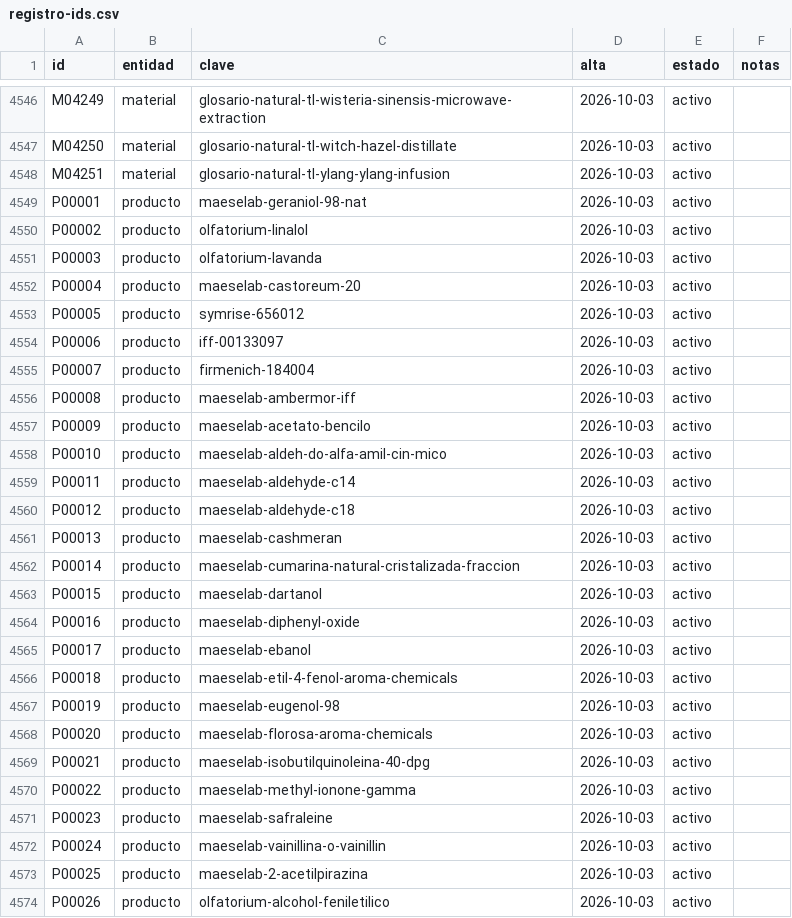
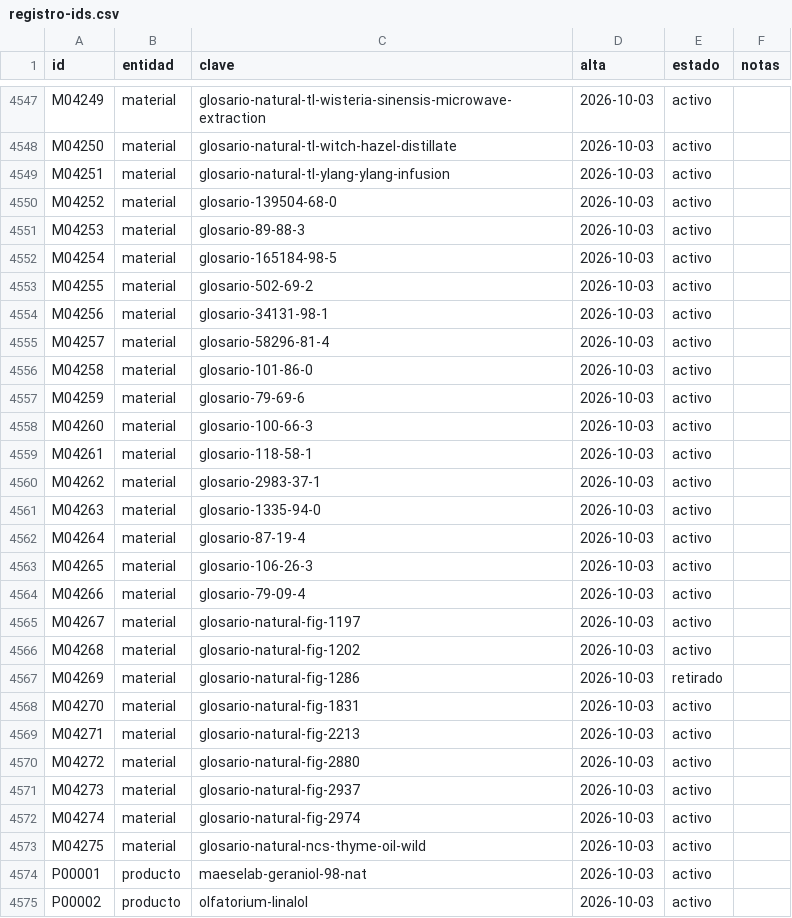
Before and after one commit to smortenax/perfumeria-app, a CSV file: datos/v2/registro-ids.csv, drawn as a sheet; only a part is shown, gaps mark what is left out; the shorter side is filled out with more unchanged rows; the diff covers the shown part only; the diff names each change by its address in the sheet, - before the commit and + after, or states it on an @@ line.

```diff
--- a/datos/v2/registro-ids.csv
+++ b/datos/v2/registro-ids.csv
+row 4550: M04252 | material | glosario-139504-68-0 | 2026-10-03 | activo
+row 4551: M04253 | material | glosario-89-88-3 | 2026-10-03 | activo
+row 4552: M04254 | material | glosario-165184-98-5 | 2026-10-03 | activo
+row 4553: M04255 | material | glosario-502-69-2 | 2026-10-03 | activo
+row 4554: M04256 | material | glosario-34131-98-1 | 2026-10-03 | activo
+row 4555: M04257 | material | glosario-58296-81-4 | 2026-10-03 | activo
+row 4556: M04258 | material | glosario-101-86-0 | 2026-10-03 | activo
+row 4557: M04259 | material | glosario-79-69-6 | 2026-10-03 | activo
+row 4558: M04260 | material | glosario-100-66-3 | 2026-10-03 | activo
+row 4559: M04261 | material | glosario-118-58-1 | 2026-10-03 | activo
+row 4560: M04262 | material | glosario-2983-37-1 | 2026-10-03 | activo
+row 4561: M04263 | material | glosario-1335-94-0 | 2026-10-03 | activo
+row 4562: M04264 | material | glosario-87-19-4 | 2026-10-03 | activo
+row 4563: M04265 | material | glosario-106-26-3 | 2026-10-03 | activo
+row 4564: M04266 | material | glosario-79-09-4 | 2026-10-03 | activo
+row 4565: M04267 | material | glosario-natural-fig-1197 | 2026-10-03 | activo
+row 4566: M04268 | material | glosario-natural-fig-1202 | 2026-10-03 | activo
+row 4567: M04269 | material | glosario-natural-fig-1286 | 2026-10-03 | retirado
+row 4568: M04270 | material | glosario-natural-fig-1831 | 2026-10-03 | activo
+row 4569: M04271 | material | glosario-natural-fig-2213 | 2026-10-03 | activo
+row 4570: M04272 | material | glosario-natural-fig-2880 | 2026-10-03 | activo
+row 4571: M04273 | material | glosario-natural-fig-2937 | 2026-10-03 | activo
+row 4572: M04274 | material | glosario-natural-fig-2974 | 2026-10-03 | activo
+row 4573: M04275 | material | glosario-natural-ncs-thyme-oil-wild | 2026-10-03 | activo
```
Also changed, not shown: 13 added rows elsewhere in this file, datos/v2/coberturas.csv, datos/v2/composicion.csv, 16 other files.
